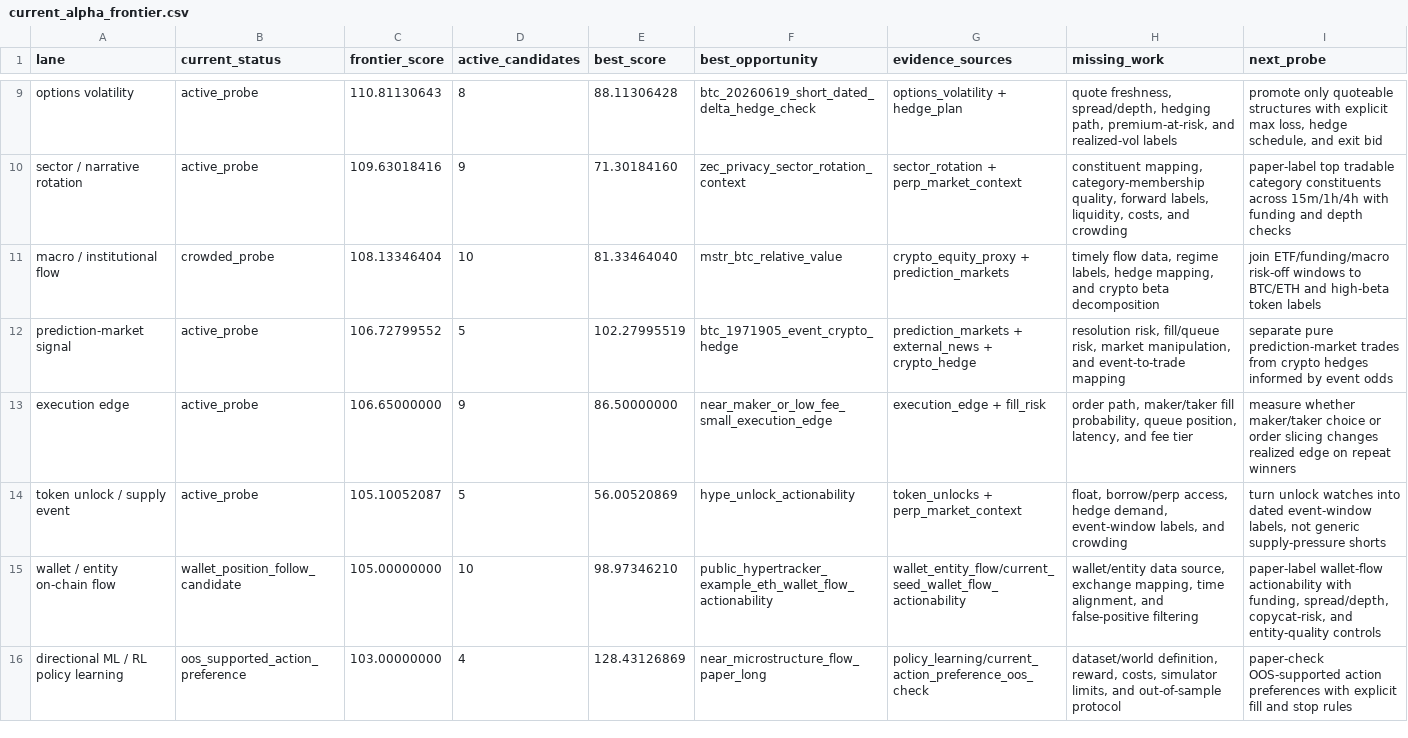
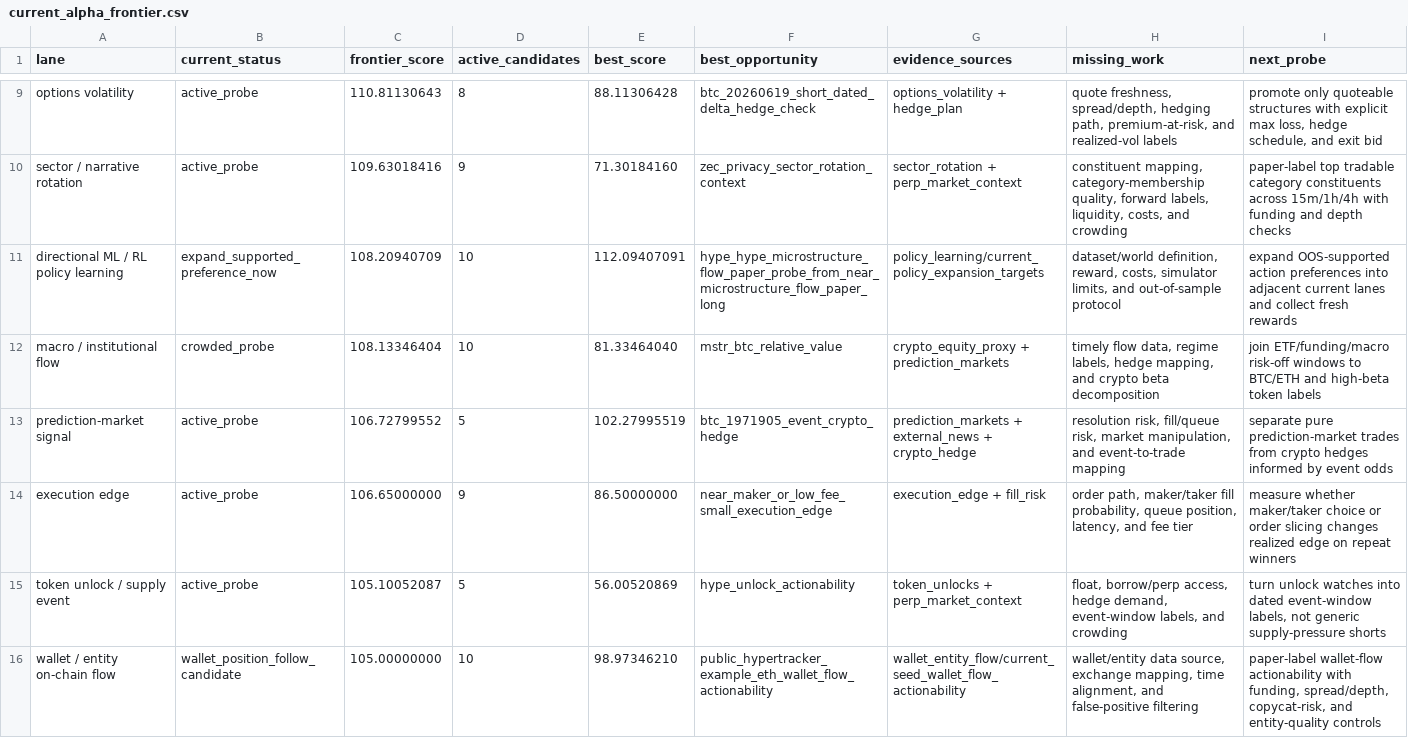
Before and after one commit to tomato414941/alpha-os, a CSV file: strategies/current_alpha_frontier.csv, drawn as a sheet; only a part is shown, gaps mark what is left out; removed rows and columns are numbered as before the commit, all else as after; the diff names each change by its address in the sheet, - before the commit and + after, or states it on an @@ line.

Commit message:
strategy: expand supported policy preferences

```diff
--- a/strategies/current_alpha_frontier.csv
+++ b/strategies/current_alpha_frontier.csv
+row 11: directional ML / RL policy learning | expand_supported_preference_now | 108.20940709 | 10 | 112.09407091 | hype_hype_microstructure_flow_paper_probe_from_near_microstructure_flow_paper_long | policy_learning/current_policy_expansion_targets | dataset/world definition, reward, costs, simulator limits, and out-of-sample protocol | expand OOS-supported action preferences into adjacent current lanes and collect fresh rewards
-row 16: directional ML / RL policy learning | oos_supported_action_preference | 103.00000000 | 4 | 128.43126869 | near_microstructure_flow_paper_long | policy_learning/current_action_preference_oos_check | dataset/world definition, reward, costs, simulator limits, and out-of-sample protocol | paper-check OOS-supported action preferences with explicit fill and stop rules
```
Also changed, not shown: 6 other files.
